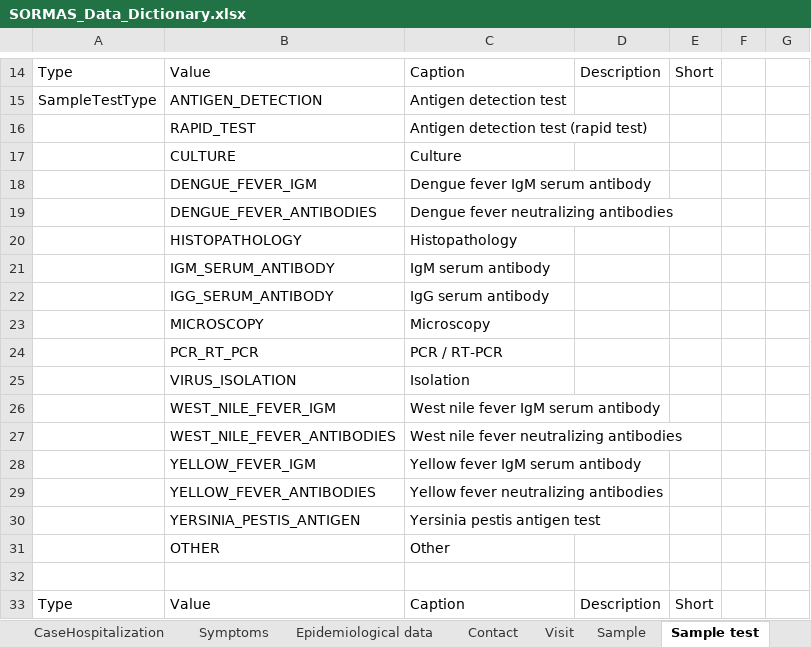
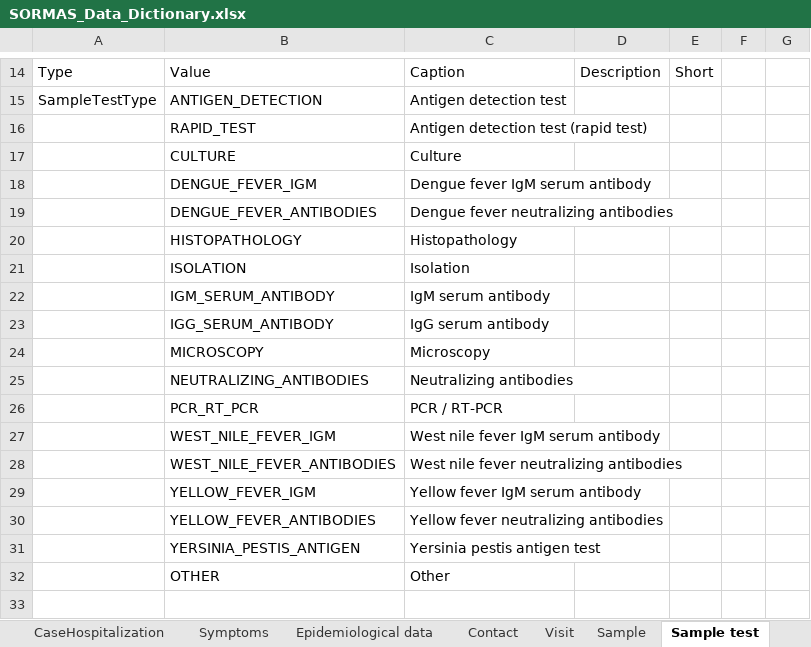
Before and after one commit to SORMAS-Foundation/SORMAS-Project, an Excel workbook: sormas-api/src/main/resources/doc/SORMAS_Data_Dictionary.xlsx, sheet Sample test, drawn as a sheet; only a part is shown, gaps mark what is left out; the shorter side is filled out with more unchanged rows; values as stored, in another font and other column widths than the file's, no borders; table styles not drawn; removed rows and columns are numbered as before the commit, all else as after; the diff names each change by its address in the sheet, - before the commit and + after, or states it on an @@ line.

```diff
--- a/sormas-api/src/main/resources/doc/SORMAS_Data_Dictionary.xlsx (sheet Sample test)
+++ b/sormas-api/src/main/resources/doc/SORMAS_Data_Dictionary.xlsx (sheet Sample test)
+row 21:  | ISOLATION | Isolation
+row 25:  | NEUTRALIZING_ANTIBODIES | Neutralizing antibodies
-row 25:  | VIRUS_ISOLATION | Isolation
```
Also changed, not shown: sheet Sample, sheet User, sheet About, sormas-api/src/main/resources/doc/SORMAS_User_Rights.xlsx, 9 other files.
